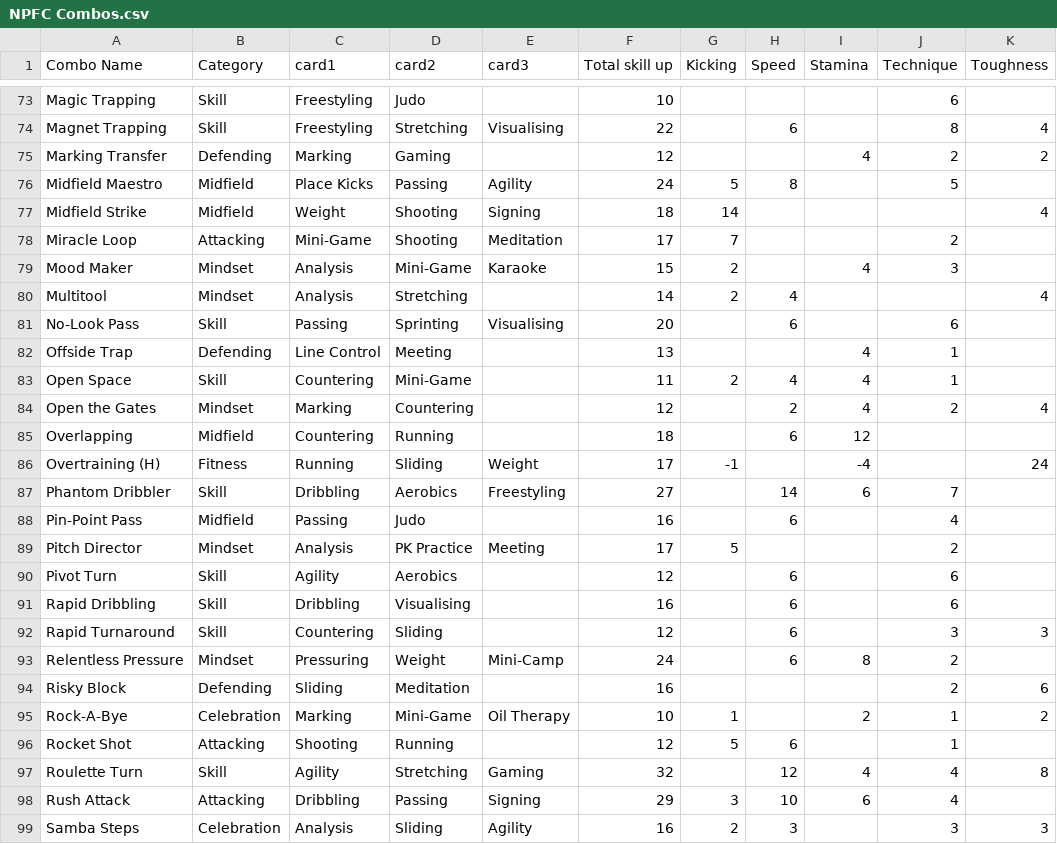
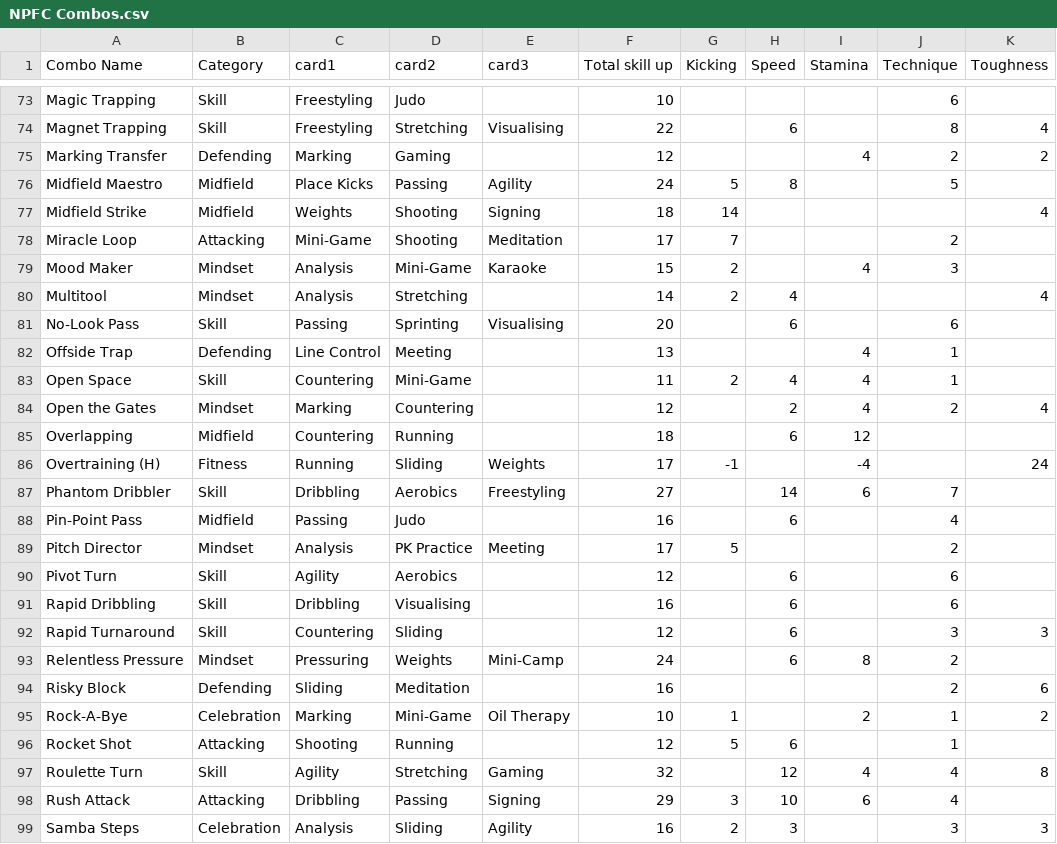
Before and after one commit to sopatz/NPFC_CardComboMax, a CSV file: NPFC Combos.csv, drawn as a sheet; only a part is shown, gaps mark what is left out; the diff covers the shown part only; the diff names each change by its address in the sheet, - before the commit and + after, or states it on an @@ line.

Commit message:
handling duplicates, gk option, and color
Duplicates now only appear once with a (x2) next to them, there is a new option which allows the user to limit the number of gk combos in their results, and I color-coded each card in the table to their corresponding color in-game.

```diff
--- a/NPFC Combos.csv
+++ b/NPFC Combos.csv
-C77 (card1): Weight
+C77 (card1): Weights
-E86 (card3): Weight
+E86 (card3): Weights
-D93 (card2): Weight
+D93 (card2): Weights
```
Also changed, not shown: 26 edited cells elsewhere in this file, 2 other files.
